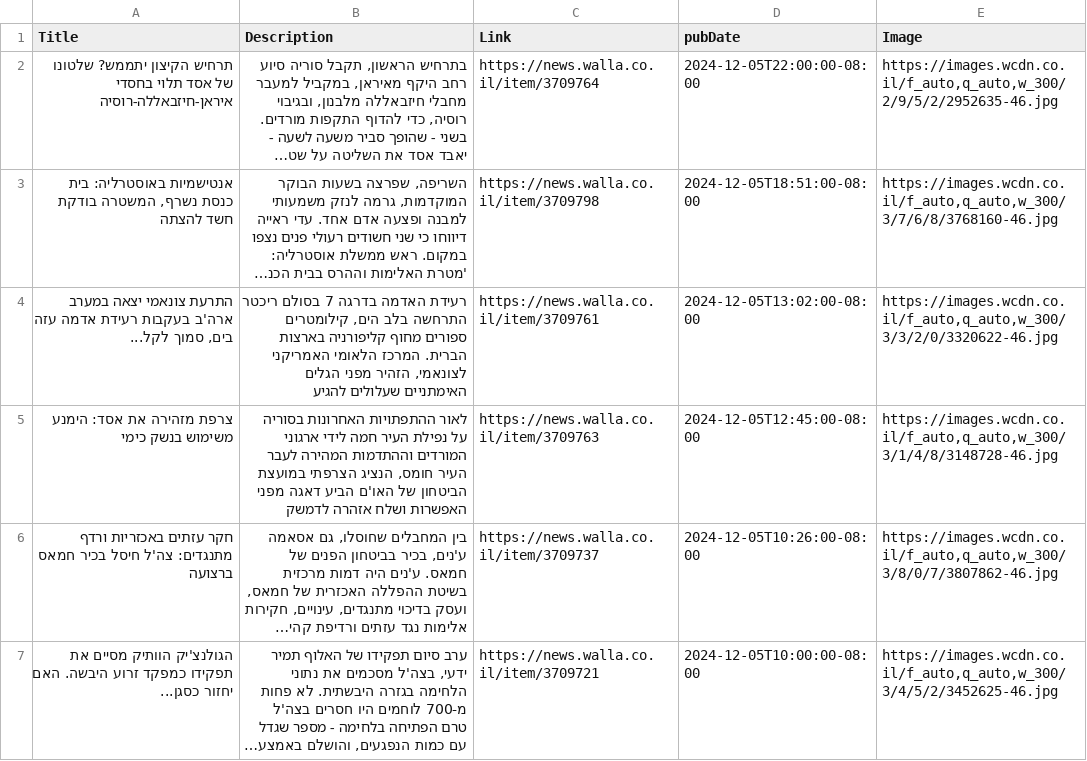
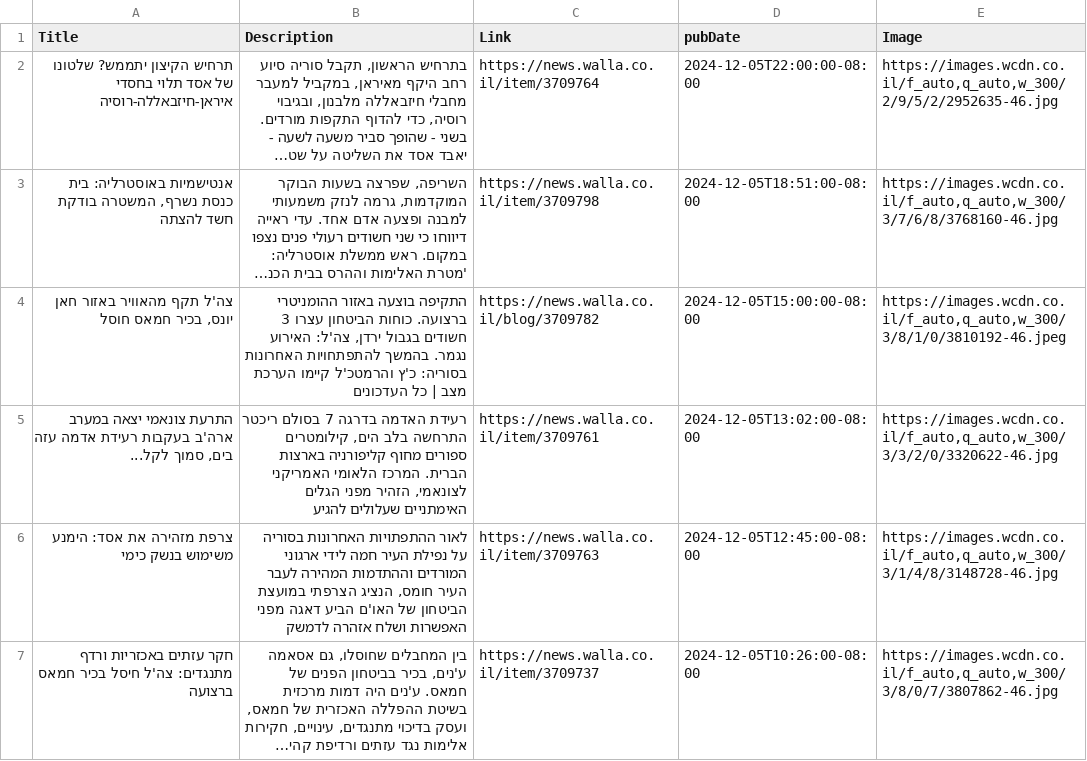
Before and after one commit to NewsCorpGSOC/newscorpgsoc.github.io, a TSV file: GoogleSheets/Walla.tsv, drawn as a sheet; only a part is shown; the shorter side is filled out with more unchanged rows; long unchanged cells end in …; the diff names each change by its address in the sheet, - before the commit and + after, or states it on an @@ line.

Commit message:
Routine update of Walla TSV file

```diff
--- a/GoogleSheets/Walla.tsv
+++ b/GoogleSheets/Walla.tsv
+row 4: צה'ל תקף מהאוויר באזור חאן יונס, בכיר חמאס חוסל | התקיפה בוצעה באזור ההומניטרי ברצועה. כוחות הביטחון עצרו 3 חשודים בגבול ירדן, צה'ל: האירוע נגמר. בהמשך להתפתחויות האחרונות בסוריה: כ'ץ והרמטכ'ל קיימו הערכת מצב | כל העדכונים | https://news.walla.co.il/blog/3709782 | 2024-12-05T15:00:00-08:00 | https://images.wcdn.co.il/f_auto,q_auto,w_300/3/8/1/0/3810192-46.jpeg
```
